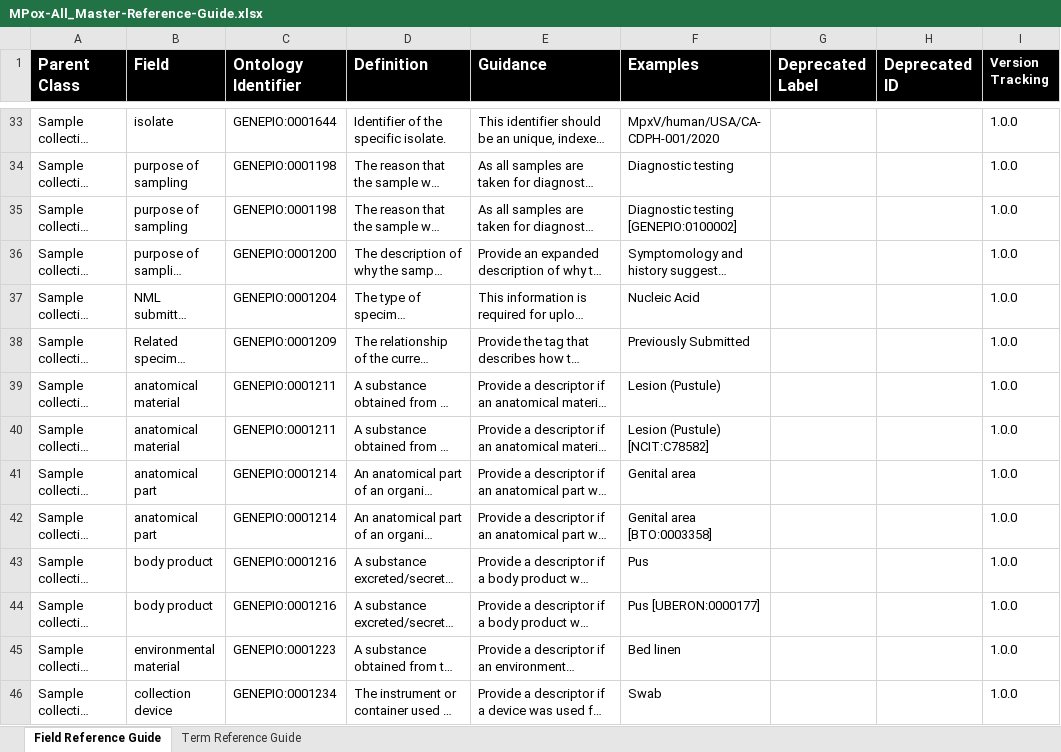
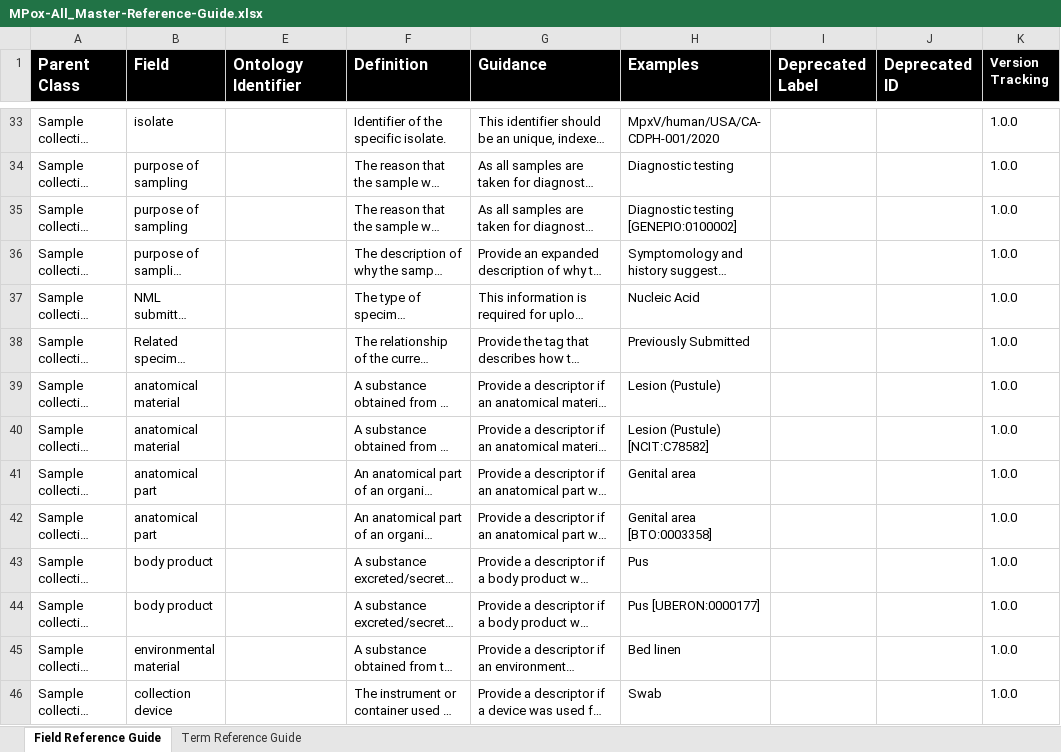
Before and after one commit to cidgoh/MPox_Contextual_Data_Specification, an Excel workbook: Reference Guide/MPox-All_Master-Reference-Guide.xlsx, sheet Field Reference Guide, drawn as a sheet; only a part is shown, gaps mark what is left out; long unchanged cells end in …; values as stored, in another font and other column widths than the file's, no borders; charts and pictures and conditional formats not drawn; addresses are those after the commit; the diff covers the shown part only; the diff names each change by its address in the sheet, - before the commit and + after, or states it on an @@ line.

Commit message:
Update MPox-All_Master-Reference-Guide.xlsx

```diff
--- a/Reference Guide/MPox-All_Master-Reference-Guide.xlsx (sheet Field Reference Guide)
+++ b/Reference Guide/MPox-All_Master-Reference-Guide.xlsx (sheet Field Reference Guide)
-E33 (Ontology Identifier): GENEPIO:0001644
+E33 (Ontology Identifier): (empty)
-E34:E35 (Ontology Identifier): GENEPIO:0001198
+E34:E35 (Ontology Identifier): (empty)
-E36 (Ontology Identifier): GENEPIO:0001200
+E36 (Ontology Identifier): (empty)
-E37 (Ontology Identifier): GENEPIO:0001204
+E37 (Ontology Identifier): (empty)
-E38 (Ontology Identifier): GENEPIO:0001209
+E38 (Ontology Identifier): (empty)
-E39:E40 (Ontology Identifier): GENEPIO:0001211
+E39:E40 (Ontology Identifier): (empty)
-E41:E42 (Ontology Identifier): GENEPIO:0001214
+E41:E42 (Ontology Identifier): (empty)
-E43:E44 (Ontology Identifier): GENEPIO:0001216
+E43:E44 (Ontology Identifier): (empty)
-E45 (Ontology Identifier): GENEPIO:0001223
+E45 (Ontology Identifier): (empty)
-E46 (Ontology Identifier): GENEPIO:0001234
+E46 (Ontology Identifier): (empty)
```
Also changed, not shown: 196 edited cells elsewhere in this sheet, sheet Term Reference Guide, hidden cells.
